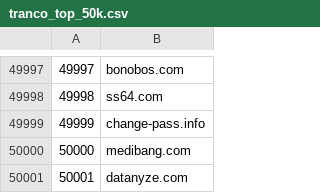
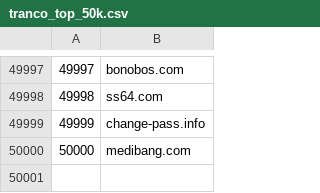
Before and after one commit to zoomequipd/static-files, a CSV file: tranco_top_50k.csv, drawn as a sheet; only a part is shown, gaps mark what is left out; the diff names each change by its address in the sheet, - before the commit and + after, or states it on an @@ line.

```diff
--- a/tranco_top_50k.csv
+++ b/tranco_top_50k.csv
-row 50001: 50001 | datanyze.com
```
Also changed, not shown: tranco_top_10k.csv.
